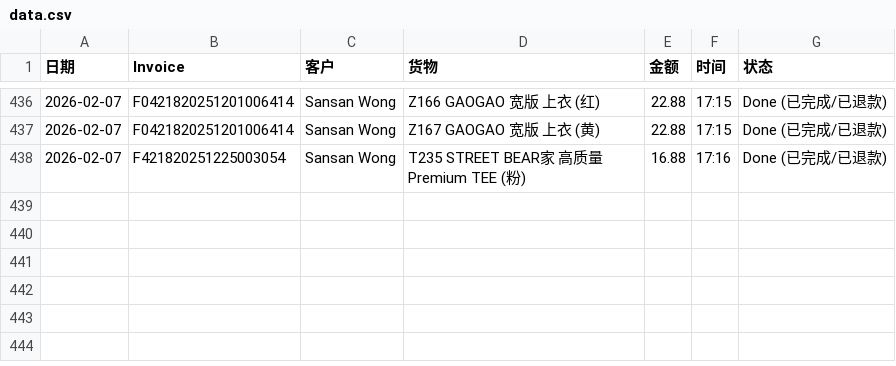
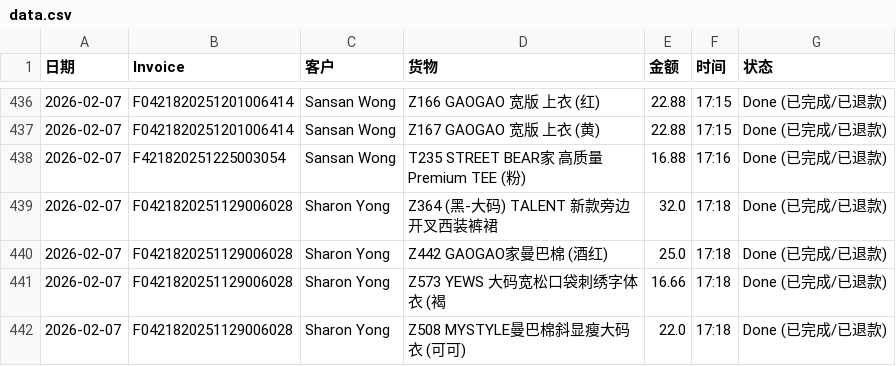
Before and after one commit to dionwong992/my-refund-app, a CSV file: data.csv, drawn as a sheet; only a part is shown, gaps mark what is left out.

Commit message:
Update F0421820251129006028

```diff
--- a/data.csv
+++ b/data.csv
@@ -438 +438,5 @@
 2026-02-07,F421820251225003054,Sansan Wong,T235 STREET BEAR家 高质量Premium TEE (粉),16.88,17:16,Done (已完成/已退款)
+2026-02-07,F0421820251129006028,Sharon Yong,Z364 (黑-大码) TALENT 新款旁边开叉西装裤裙,32.0,17:18,Done (已完成/已退款)
+2026-02-07,F0421820251129006028,Sharon Yong,Z442 GAOGAO家曼巴棉 (酒红),25.0,17:18,Done (已完成/已退款)
+2026-02-07,F0421820251129006028,Sharon Yong,Z573 YEWS 大码宽松口袋刺绣字体衣 (褐,16.66,17:18,Done (已完成/已退款)
+2026-02-07,F0421820251129006028,Sharon Yong,Z508 MYSTYLE曼巴棉斜显瘦大码衣 (可可),22.0,17:18,Done (已完成/已退款)
```
